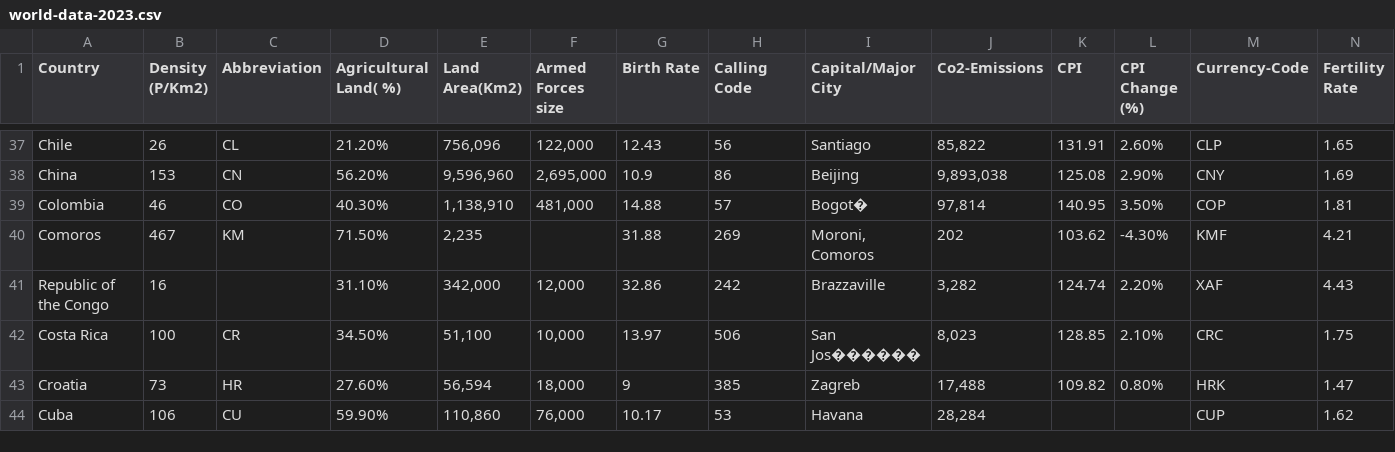
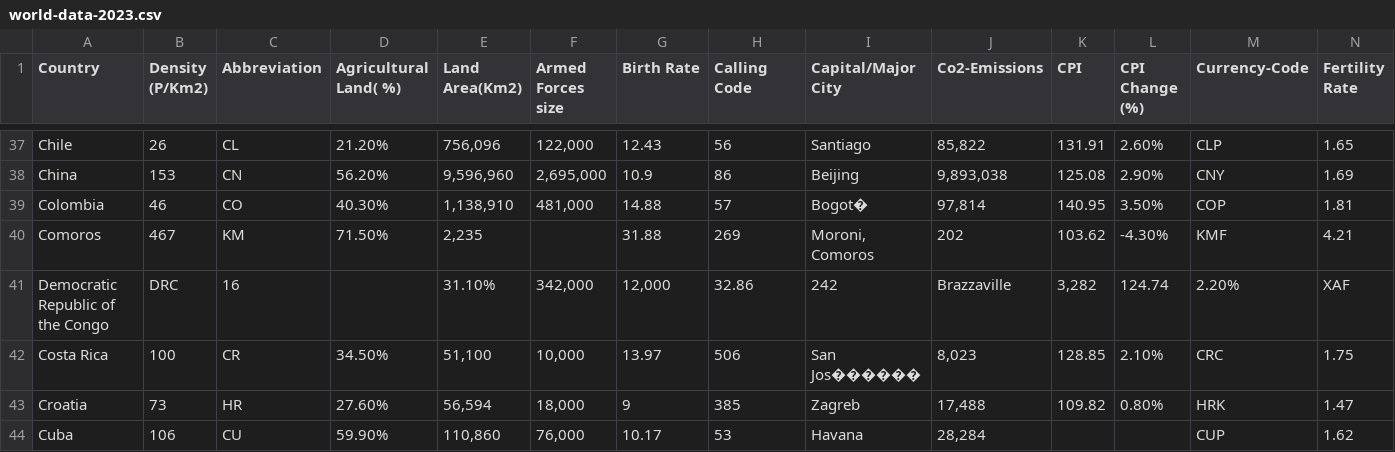
Before and after one commit to raidishahrom/Monash-Vis, a CSV file: world-data-2023.csv, drawn as a sheet; only a part is shown, gaps mark what is left out; removed rows and columns are numbered as before the commit, all else as after; rows hold the shown columns only; the diff names each change by its address in the sheet, - before the commit and + after, or states it on an @@ line.

Commit message:
Update world-data-2023.csv

```diff
--- a/world-data-2023.csv
+++ b/world-data-2023.csv
-row 41: Republic of the Congo | 16 |  | 31.10% | 342,000 | 12,000 | 32.86 | 242 | Brazzaville | 3,282 | 124.74 | 2.20% | XAF | 4.43
+row 41: Democratic Republic of the Congo | DRC | 16 |  | 31.10% | 342,000 | 12,000 | 32.86 | 242 | Brazzaville | 3,282 | 124.74 | 2.20% | XAF
```
